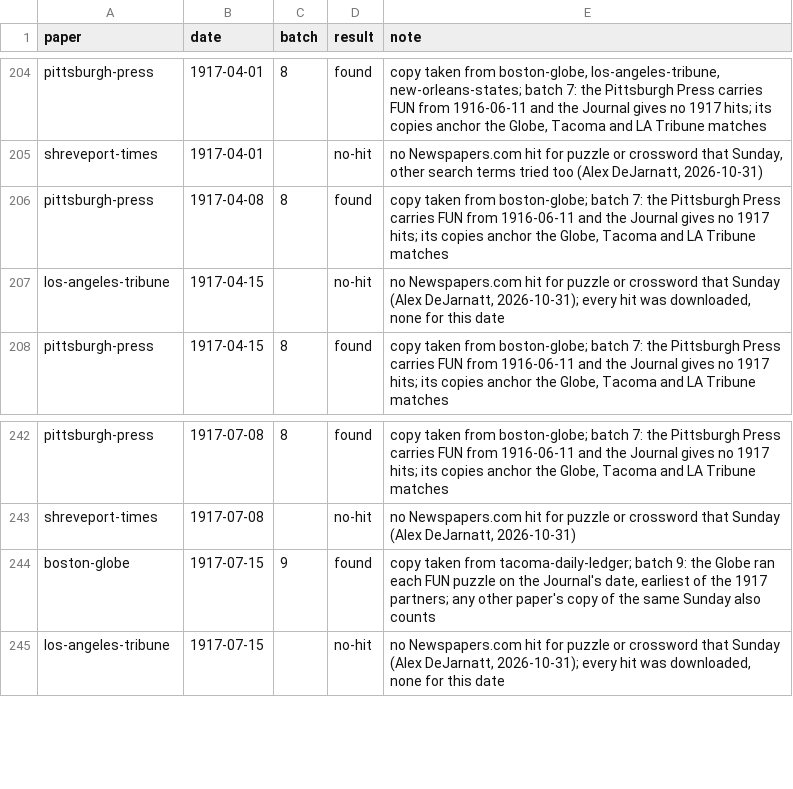
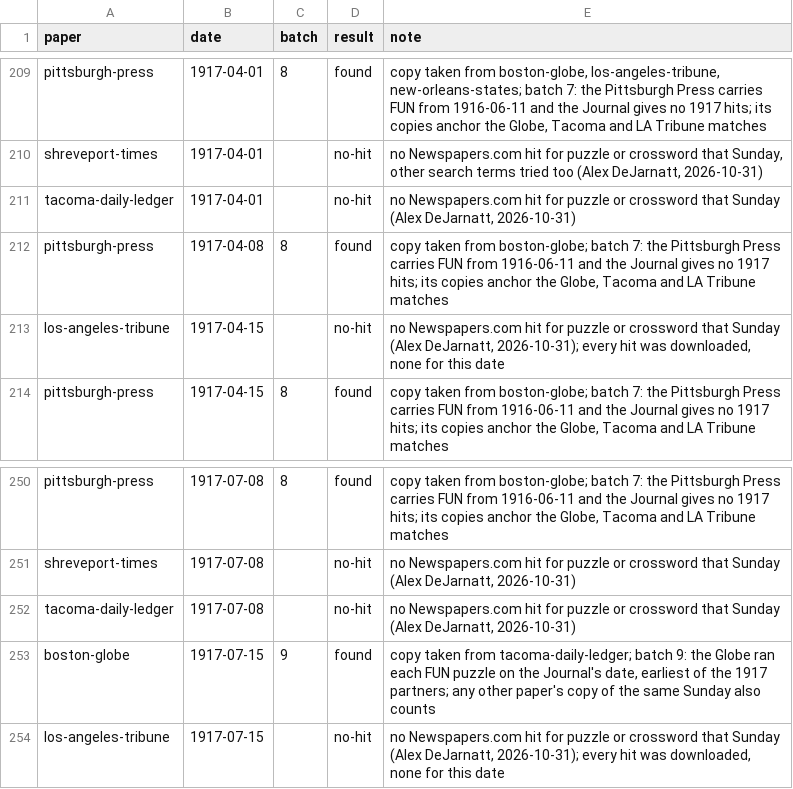
Before and after one commit to EveryPuzzleProject/newyorkworld, a TSV file: searches.tsv, drawn as a sheet; only a part is shown, gaps mark what is left out; the diff covers the shown part only; the diff names each change by its address in the sheet, - before the commit and + after, or states it on an @@ line.

Commit message:
Tacoma: ten gap Sundays 1916-09-24 to 1917-07-08 no-hit (Alex, 2026-10-31)

```diff
--- a/searches.tsv
+++ b/searches.tsv
+row 211: tacoma-daily-ledger | 1917-04-01 |  | no-hit | no Newspapers.com hit for puzzle or crossword that Sunday (Alex DeJarnatt, 2026-10-31)
+row 252: tacoma-daily-ledger | 1917-07-08 |  | no-hit | no Newspapers.com hit for puzzle or crossword that Sunday (Alex DeJarnatt, 2026-10-31)
```
Also changed, not shown: 7 added rows elsewhere in this file, wanted.tsv.
